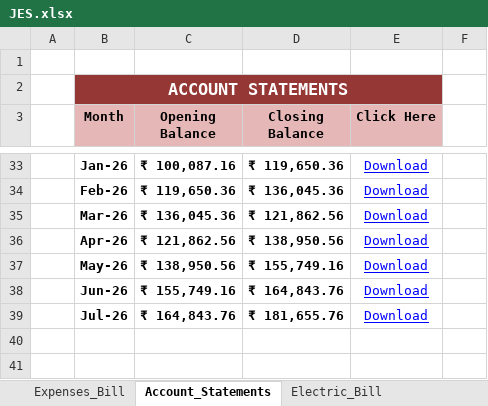
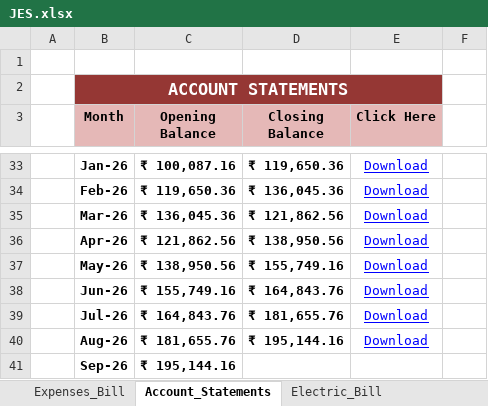
Before and after one commit to dixit155/JyotiEnclaveSociety, an Excel workbook: JES.xlsx, sheet Account_Statements, drawn as a sheet; only a part is shown, gaps mark what is left out; values as stored, in another font and other column widths than the file's, no borders; charts and pictures not drawn; the diff names each change by its address in the sheet, - before the commit and + after, or states it on an @@ line.

```diff
--- a/JES.xlsx (sheet Account_Statements)
+++ b/JES.xlsx (sheet Account_Statements)
+row 40:  | Aug-26 | ₹ 181,655.76 | ₹ 195,144.16 | Download
+row 41:  | Sep-26 | ₹ 195,144.16
```
Also changed, not shown: sheet Monthly Society Payment, sheet Expenses_Bill, sheet Ledger, sheet Electric_Bill.
